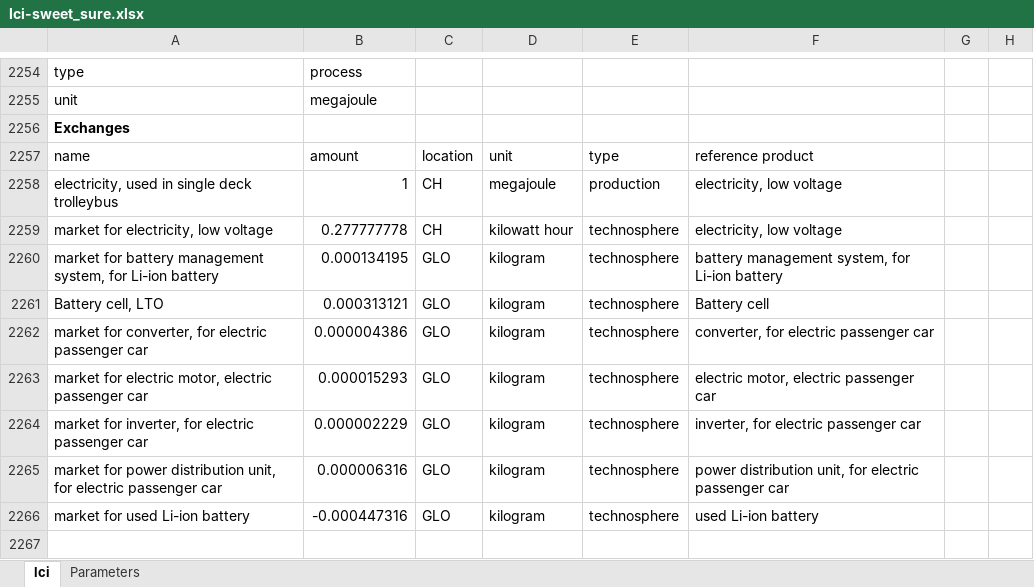
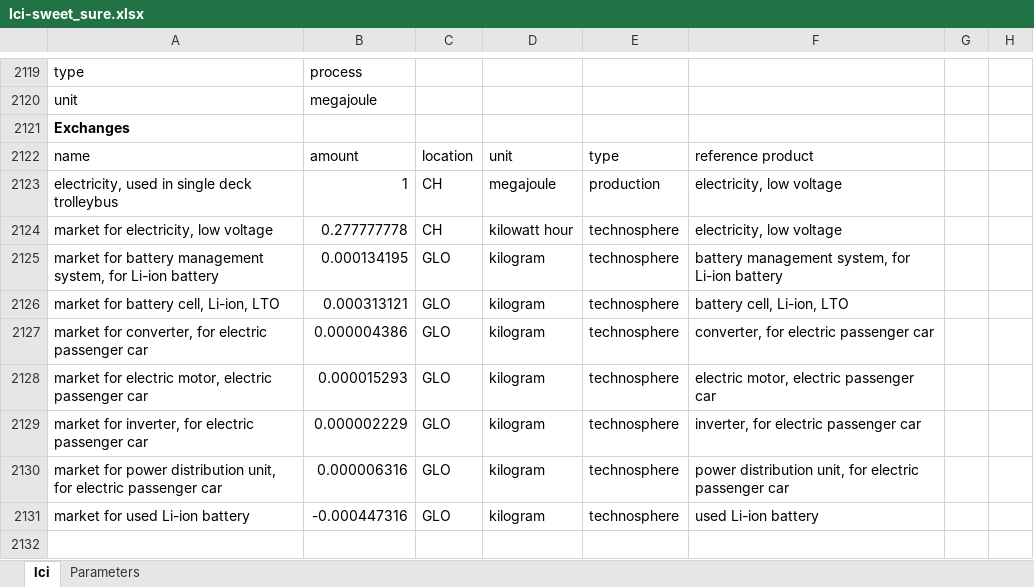
Before and after one commit to premise-community-scenarios/sweet_sure-2050-switzerland, an Excel workbook: inventories/lci-sweet_sure.xlsx, sheet lci, drawn as a sheet; only a part is shown, gaps mark what is left out; values as stored, in another font and other column widths than the file's, no borders; addresses are those after the commit; the diff covers the shown part only; the diff names each change by its address in the sheet, - before the commit and + after, or states it on an @@ line.

```diff
--- a/inventories/lci-sweet_sure.xlsx (sheet lci)
+++ b/inventories/lci-sweet_sure.xlsx (sheet lci)
-A2126: Battery cell, LTO
+A2126: market for battery cell, Li-ion, LTO
-F2126: Battery cell
+F2126: battery cell, Li-ion, LTO
```
Also changed, not shown: 135 removed rows elsewhere in this sheet, formulas that keep their value, 8 other files.
